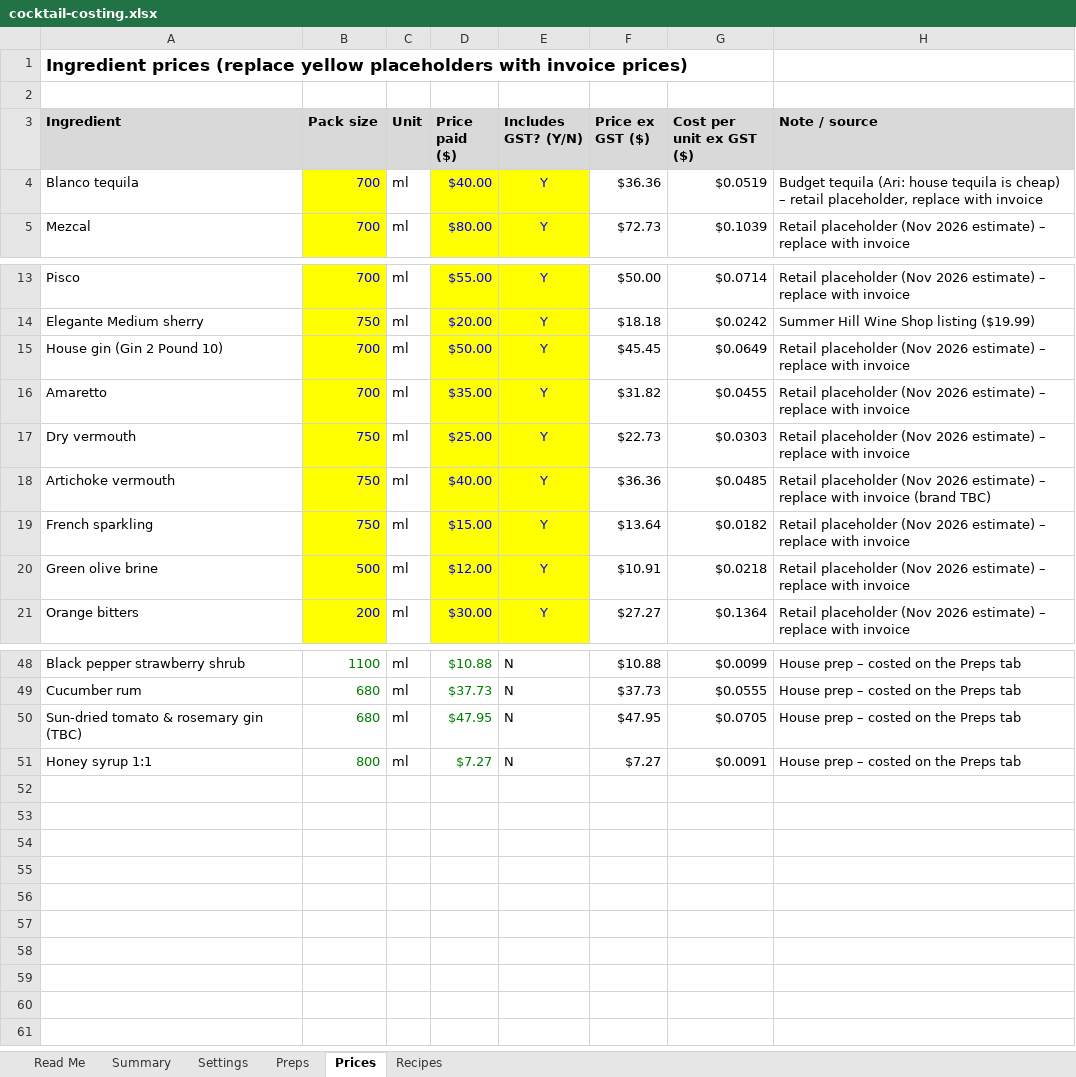
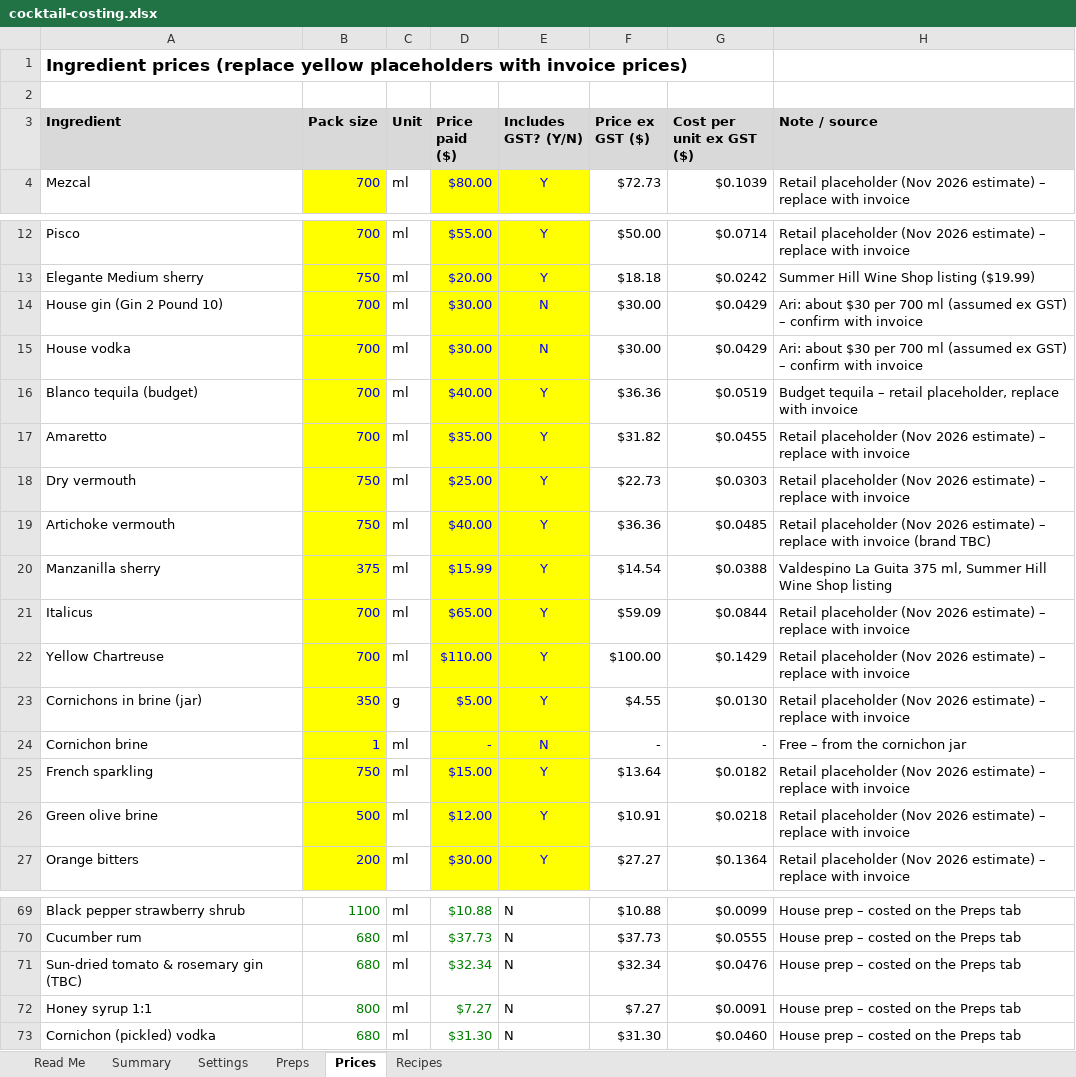
Before and after one commit to ArianKalantari1/cobber, an Excel workbook: docs/menu/cocktail-costing.xlsx, sheet Prices, drawn as a sheet; only a part is shown, gaps mark what is left out; values as stored, in another font and other column widths than the file's, no borders; removed rows and columns are numbered as before the commit, all else as after; the diff covers the shown part only; the diff names each change by its address in the sheet, - before the commit and + after, or states it on an @@ line.

```diff
--- a/docs/menu/cocktail-costing.xlsx (sheet Prices)
+++ b/docs/menu/cocktail-costing.xlsx (sheet Prices)
-row 4: Blanco tequila | 700 | ml | $40.00 | Y | $36.36 | $0.0519 | Budget tequila (Ari: house tequila is cheap) – retail placeholder, replace with invoice
-D14 (Price paid ($)): $50.00
+D14 (Price paid ($)): $30.00
-E14 (Includes GST? (Y/N)): Y
+E14 (Includes GST? (Y/N)): N
-F14 (Price ex GST ($)): $45.45
+F14 (Price ex GST ($)): $30.00
-G14 (Cost per unit ex GST ($)): $0.0649
+G14 (Cost per unit ex GST ($)): $0.0429
-H14 (Note / source): Retail placeholder (Nov 2026 estimate) – replace with invoice
+H14 (Note / source): Ari: about $30 per 700 ml (assumed ex GST) – confirm with invoice
+row 15: House vodka | 700 | ml | $30.00 | N | $30.00 | $0.0429 | Ari: about $30 per 700 ml (assumed ex GST) – confirm with invoice
+row 16: Blanco tequila (budget) | 700 | ml | $40.00 | Y | $36.36 | $0.0519 | Budget tequila – retail placeholder, replace with invoice
+row 20: Manzanilla sherry | 375 | ml | $15.99 | Y | $14.54 | $0.0388 | Valdespino La Guita 375 ml, Summer Hill Wine Shop listing
+row 21: Italicus | 700 | ml | $65.00 | Y | $59.09 | $0.0844 | Retail placeholder (Nov 2026 estimate) – replace with invoice
+row 22: Yellow Chartreuse | 700 | ml | $110.00 | Y | $100.00 | $0.1429 | Retail placeholder (Nov 2026 estimate) – replace with invoice
+row 23: Cornichons in brine (jar) | 350 | g | $5.00 | Y | $4.55 | $0.0130 | Retail placeholder (Nov 2026 estimate) – replace with invoice
+row 24: Cornichon brine | 1 | ml | - | N | - | - | Free – from the cornichon jar
-D71 (Price paid ($)): $47.95
+D71 (Price paid ($)): $32.34
-F71 (Price ex GST ($)): $47.95
+F71 (Price ex GST ($)): $32.34
-G71 (Cost per unit ex GST ($)): $0.0705
+G71 (Cost per unit ex GST ($)): $0.0476
+row 73: Cornichon (pickled) vodka | 680 | ml | $31.30 | N | $31.30 | $0.0460 | House prep – costed on the Preps tab
```
Also changed, not shown: 15 added rows and 5 edited cells elsewhere in this sheet, sheet Recipes, sheet Summary, sheet Preps, formulas that keep their value.
